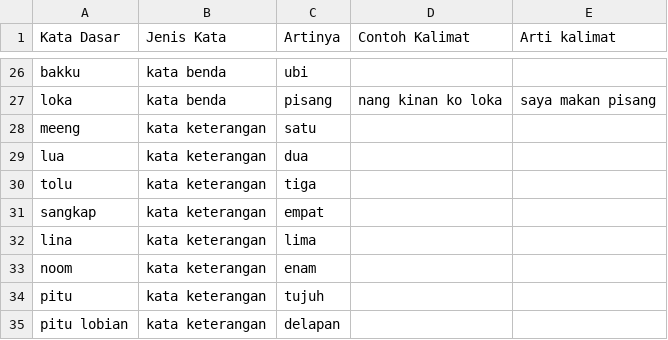
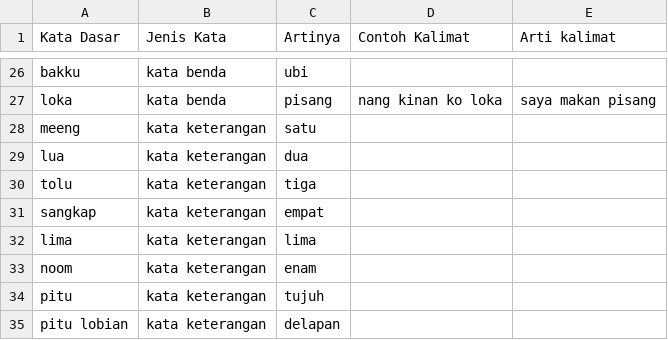
Before and after one commit to pandekene/Kamus-Bahasa-Banggai, a CSV file: kamus.csv, drawn as a sheet; only a part is shown, gaps mark what is left out.

Commit message:
Update kamus.csv
perbaikan

```diff
--- a/kamus.csv
+++ b/kamus.csv
@@ -31,3 +31,3 @@ tolu,kata keterangan,tiga,,
 sangkap,kata keterangan,empat,,
-lina,kata keterangan,lima,,
+lima,kata keterangan,lima,,
 noom,kata keterangan,enam,,
```
